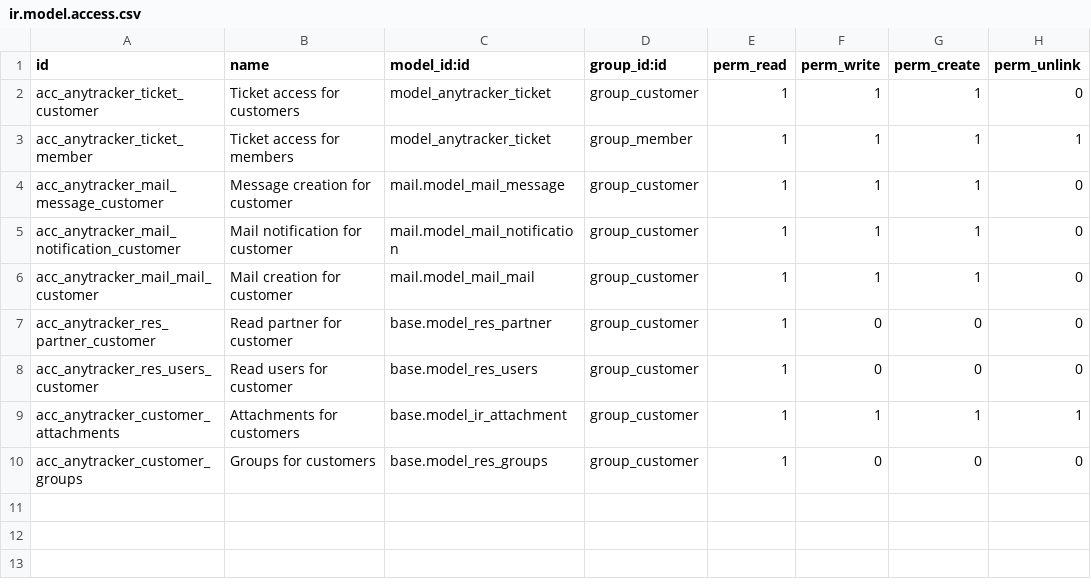
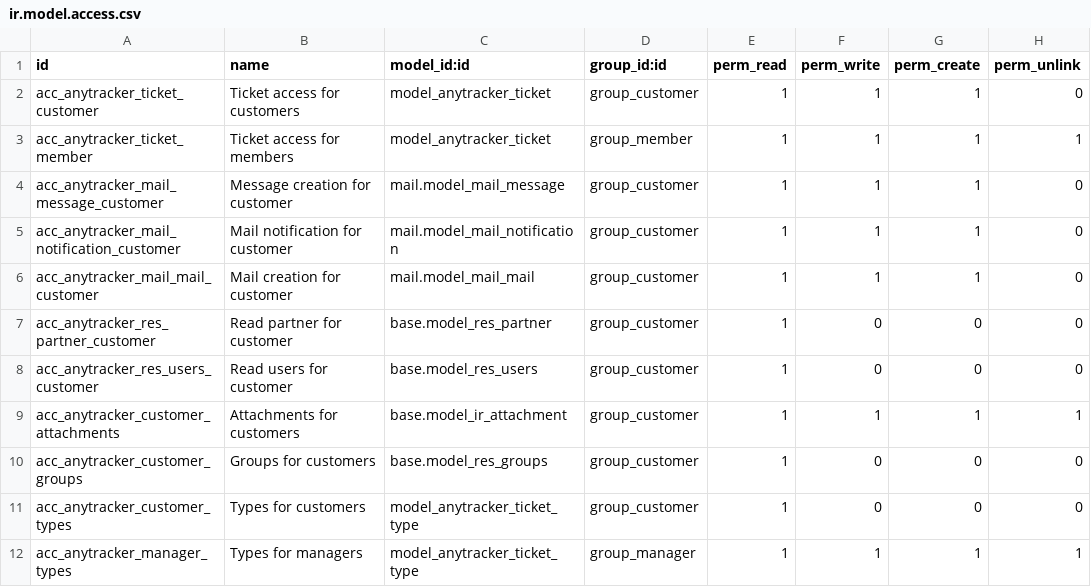
Before and after one commit to mbenyoub/odoo_project_anytracker, a CSV file: anytracker/security/ir.model.access.csv, drawn as a sheet.

Commit message:
Implemented ticket typing. Only 2 types for now: ticket and node

```diff
--- a/anytracker/security/ir.model.access.csv
+++ b/anytracker/security/ir.model.access.csv
@@ -10 +10,3 @@ acc_anytracker_customer_attachments,Attachments for customers,base.model_ir_atta
 acc_anytracker_customer_groups,Groups for customers,base.model_res_groups,group_customer,1,0,0,0
+acc_anytracker_customer_types,Types for customers,model_anytracker_ticket_type,group_customer,1,0,0,0
+acc_anytracker_manager_types,Types for managers,model_anytracker_ticket_type,group_manager,1,1,1,1
```
Also changed, not shown: 8 other files.
